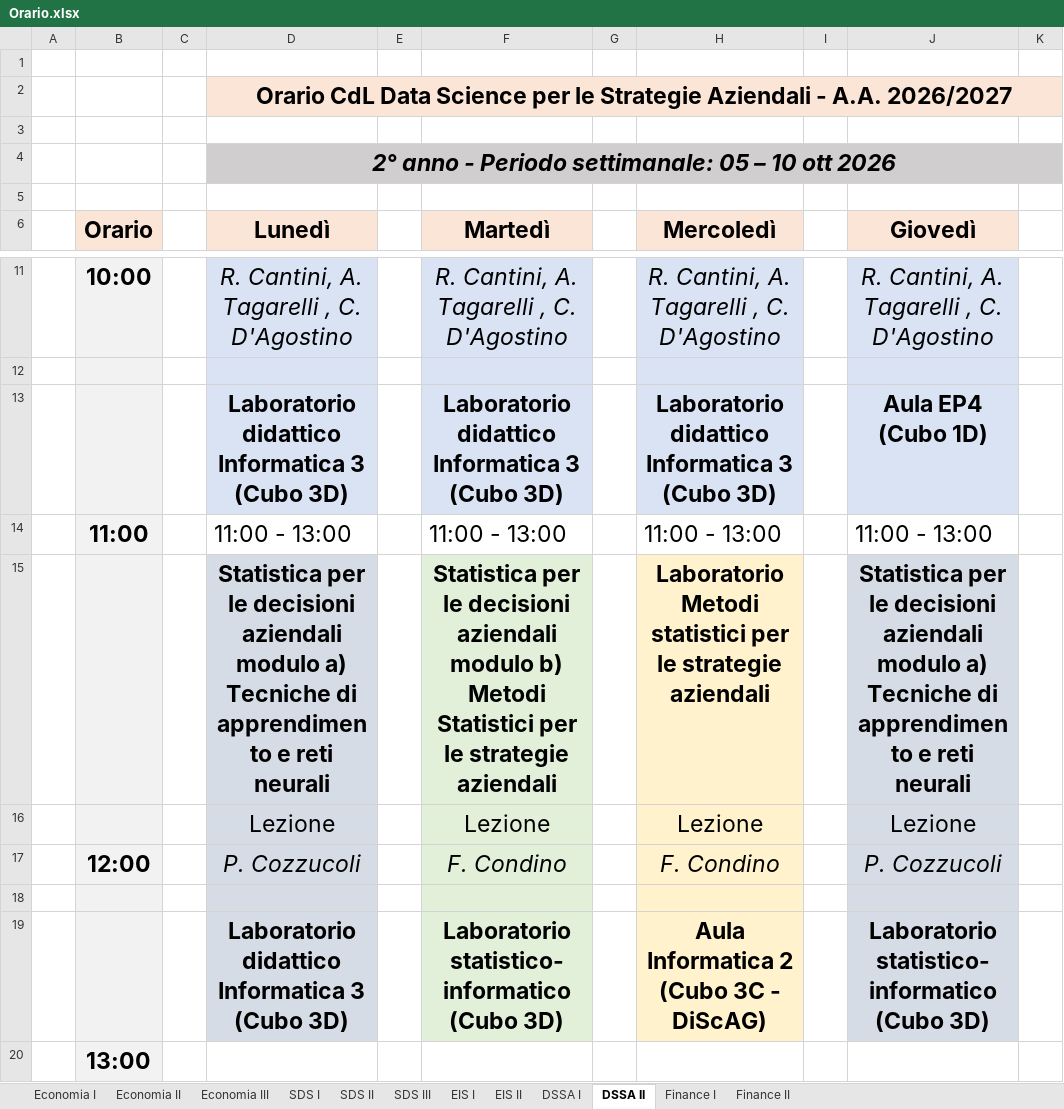
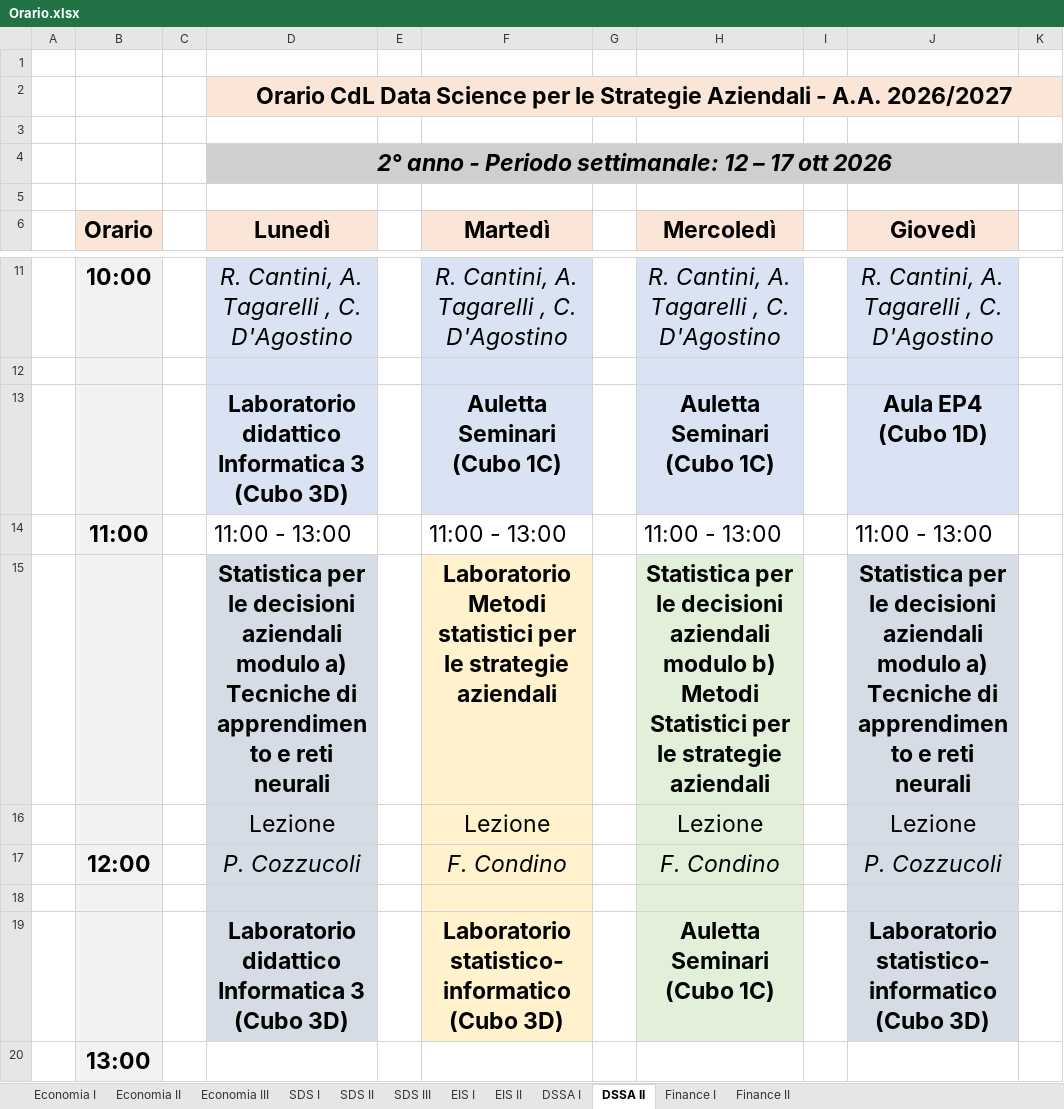
Before and after one commit to RobertoDESF/display-desf, an Excel workbook: Orario.xlsx, sheet DSSA II, drawn as a sheet; only a part is shown, gaps mark what is left out; values as stored, in another font and other column widths than the file's, no borders; ↵ is a line break in a cell; the diff names each change by its address in the sheet, - before the commit and + after, or states it on an @@ line.

```diff
--- a/Orario.xlsx (sheet DSSA II)
+++ b/Orario.xlsx (sheet DSSA II)
-D4 (Lunedì): …Periodo settimanale: 05 – 10 ott 2026
+D4 (Lunedì): …Periodo settimanale: 12 – 17 ott 2026
-F13 (Martedì): Laboratorio didattico Informatica 3 (Cubo 3D)
+F13 (Martedì): Auletta Seminari (Cubo 1C)
-H13 (Mercoledì): Laboratorio didattico Informatica 3 (Cubo 3D)
+H13 (Mercoledì): Auletta Seminari (Cubo 1C)
-F15 (Martedì): Statistica per le decisioni aziendali ↵ modulo b) Metodi Statistici per le…
+F15 (Martedì): Laboratorio Metodi statistici per le…
-F15:F19 fill: #E2F0D9
+F15:F19 fill: #FFF2CC
-H15 (Mercoledì): Laboratorio Metodi statistici per le…
+H15 (Mercoledì): Statistica per le decisioni aziendali ↵ modulo b) Metodi Statistici per le…
-H15:H19 fill: #FFF2CC
+H15:H19 fill: #E2F0D9
-H19 (Mercoledì): Aula Informatica 2 (Cubo 3C - DiScAG)
+H19 (Mercoledì): Auletta Seminari (Cubo 1C)
```
Also changed, not shown: sheet Economia III, sheet DSSA I, sheet Economia I, sheet EIS I, sheet SDS I, sheet EIS II, 5 more sheets.
